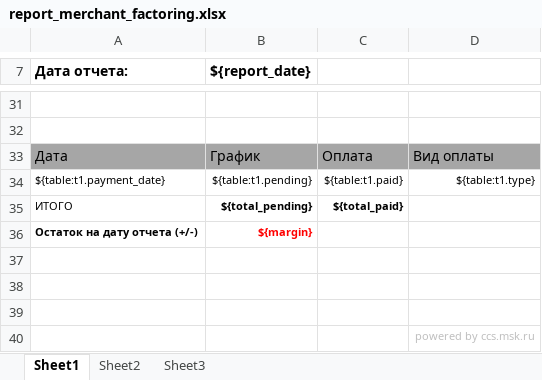
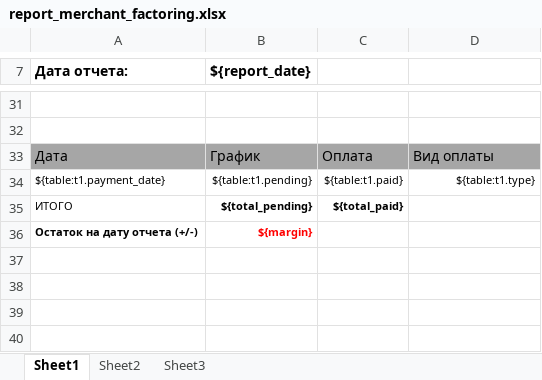
Before and after one commit to CCSMSKRU/CCS.FRESHCAPITAL, an Excel workbook: templates/report_merchant_factoring.xlsx, sheet Sheet1, drawn as a sheet; only a part is shown, gaps mark what is left out; values as stored, in another font and other column widths than the file's, no borders; charts and pictures and table styles not drawn; the diff names each change by its address in the sheet, - before the commit and + after, or states it on an @@ line.

```diff
--- a/templates/report_merchant_factoring.xlsx (sheet Sheet1)
+++ b/templates/report_merchant_factoring.xlsx (sheet Sheet1)
-row 37: (empty)
-row 38: (empty)
-row 39: (empty)
-row 40:  |  |  | powered by ccs.msk.ru
```
Also changed, not shown: charts or pictures, templates/certificate_2.xlsx, templates/investor_report_rus_2.xlsx, 13 other files.
